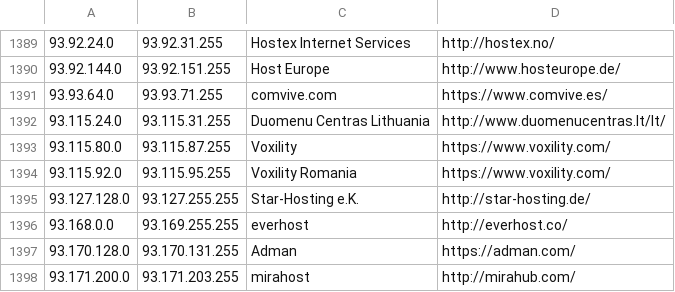
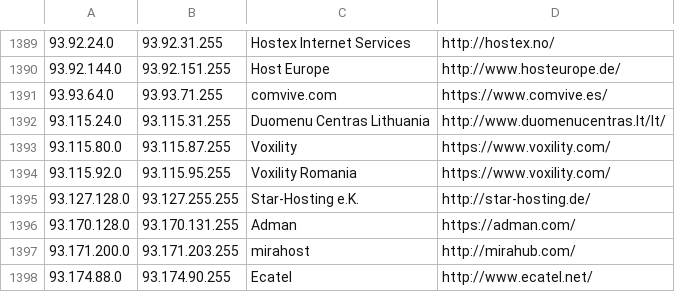
Before and after one commit to austintoot40/pokemon-showdown, a CSV file: config/datacenters.csv, drawn as a sheet; only a part is shown, gaps mark what is left out; the shorter side is filled out with more unchanged rows.

Commit message:
Datacenters: Remove a reassigned range (#4149)

```diff
--- a/config/datacenters.csv
+++ b/config/datacenters.csv
@@ -1395,3 +1395,2 @@
 93.127.128.0,93.127.255.255,Star-Hosting e.K.,http://star-hosting.de/
-93.168.0.0,93.169.255.255,everhost,http://everhost.co/
 93.170.128.0,93.170.131.255,Adman,https://adman.com/
```
